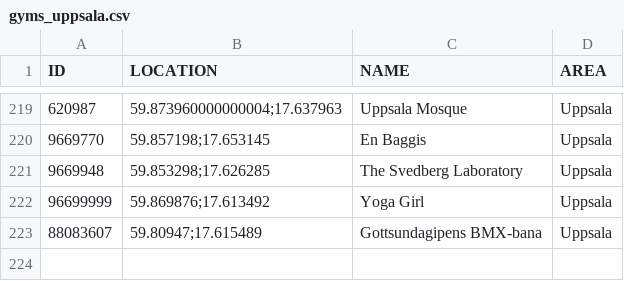
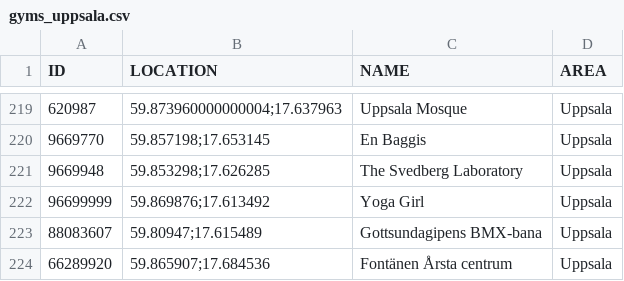
Before and after one commit to magnusmickelsson/pokeraidbot, a CSV file: src/main/resources/gyms_uppsala.csv, drawn as a sheet; only a part is shown, gaps mark what is left out; the diff names each change by its address in the sheet, - before the commit and + after, or states it on an @@ line.

Commit message:
New gym data, new raid bosses

```diff
--- a/src/main/resources/gyms_uppsala.csv
+++ b/src/main/resources/gyms_uppsala.csv
+row 224: 66289920 | 59.865907;17.684536 | Fontänen Årsta centrum | Uppsala
```
Also changed, not shown: src/main/resources/gyms_luleå.csv, src/main/resources/gyms_umeå.csv, 6 other files.
